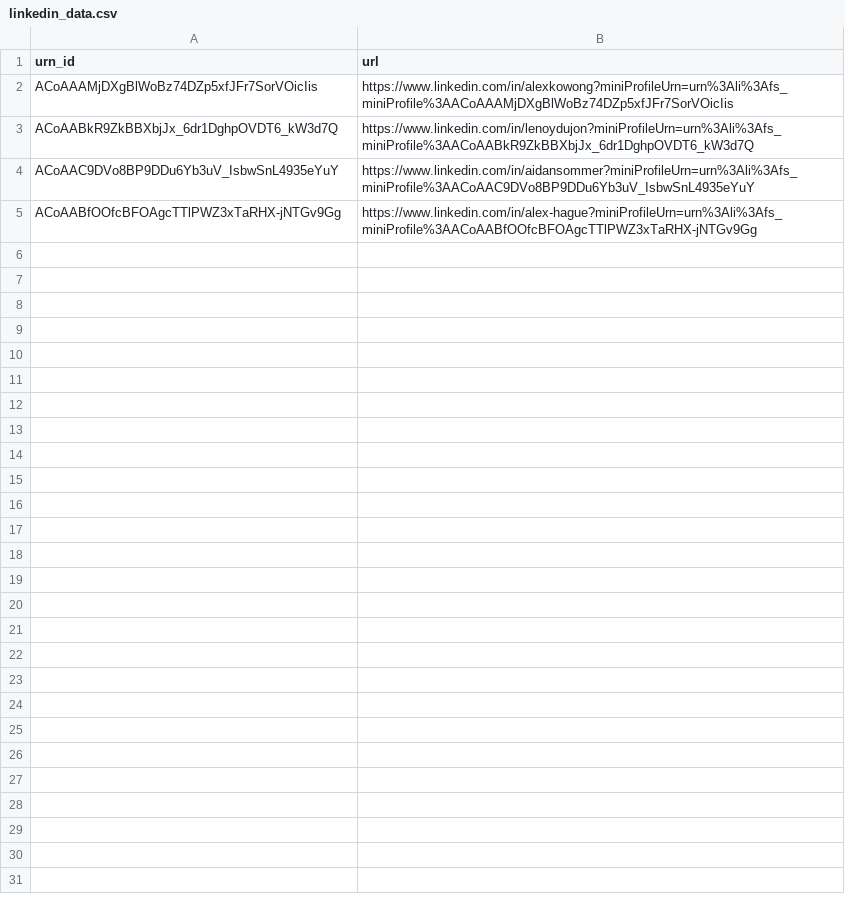
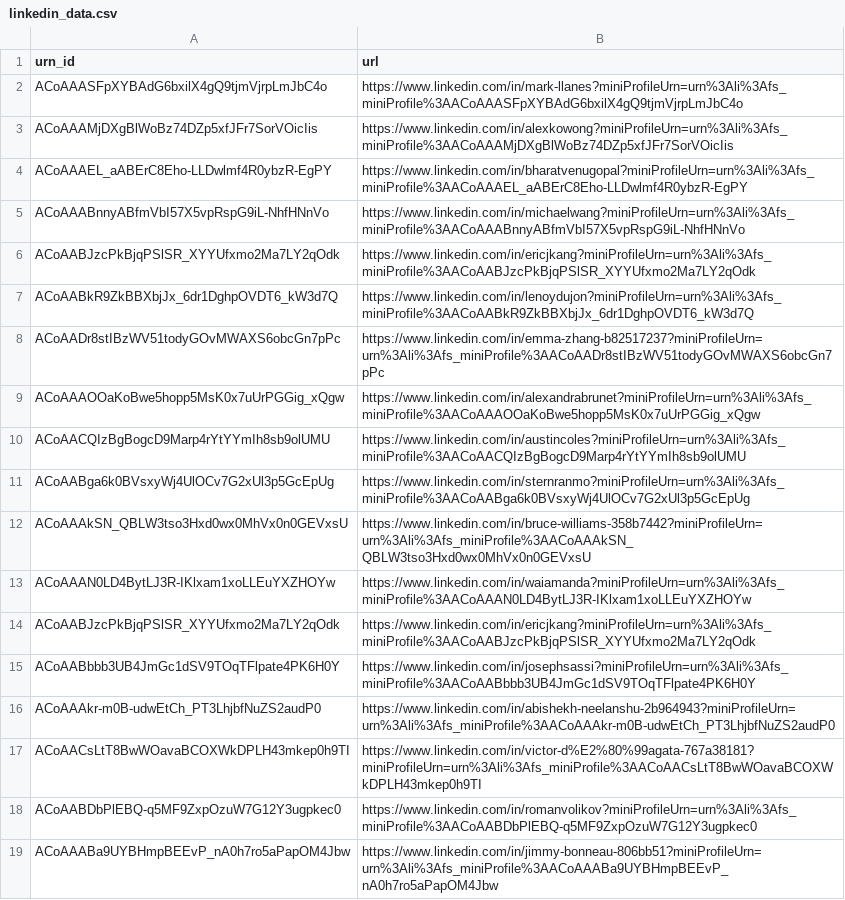
Before and after one commit to adamhuang03/automail_ai, a CSV file: v2_output/linkedin_data.csv, drawn as a sheet; removed rows and columns are numbered as before the commit, all else as after; the diff names each change by its address in the sheet, - before the commit and + after, or states it on an @@ line.

```diff
--- a/v2_output/linkedin_data.csv
+++ b/v2_output/linkedin_data.csv
+row 2: ACoAAASFpXYBAdG6bxilX4gQ9tjmVjrpLmJbC4o | https://www.linkedin.com/in/mark-llanes?miniProfileUrn=urn%3Ali%3Afs_miniProfile%3AACoAAASFpXYBAdG6bxilX4gQ9tjmVjrpLmJbC4o
+row 4: ACoAAAEL_aABErC8Eho-LLDwlmf4R0ybzR-EgPY | https://www.linkedin.com/in/bharatvenugopal?miniProfileUrn=urn%3Ali%3Afs_miniProfile%3AACoAAAEL_aABErC8Eho-LLDwlmf4R0ybzR-EgPY
+row 5: ACoAAABnnyABfmVbI57X5vpRspG9iL-NhfHNnVo | https://www.linkedin.com/in/michaelwang?miniProfileUrn=urn%3Ali%3Afs_miniProfile%3AACoAAABnnyABfmVbI57X5vpRspG9iL-NhfHNnVo
+row 6: ACoAABJzcPkBjqPSlSR_XYYUfxmo2Ma7LY2qOdk | https://www.linkedin.com/in/ericjkang?miniProfileUrn=urn%3Ali%3Afs_miniProfile%3AACoAABJzcPkBjqPSlSR_XYYUfxmo2Ma7LY2qOdk
-row 4: ACoAAC9DVo8BP9DDu6Yb3uV_IsbwSnL4935eYuY | https://www.linkedin.com/in/aidansommer?miniProfileUrn=urn%3Ali%3Afs_miniProfile%3AACoAAC9DVo8BP9DDu6Yb3uV_IsbwSnL4935eYuY
-row 5: ACoAABfOOfcBFOAgcTTlPWZ3xTaRHX-jNTGv9Gg | https://www.linkedin.com/in/alex-hague?miniProfileUrn=urn%3Ali%3Afs_miniProfile%3AACoAABfOOfcBFOAgcTTlPWZ3xTaRHX-jNTGv9Gg
+row 8: ACoAADr8stIBzWV51todyGOvMWAXS6obcGn7pPc | https://www.linkedin.com/in/emma-zhang-b82517237?miniProfileUrn=urn%3Ali%3Afs_miniProfile%3AACoAADr8stIBzWV51todyGOvMWAXS6obcGn7pPc
+row 9: ACoAAAOOaKoBwe5hopp5MsK0x7uUrPGGig_xQgw | https://www.linkedin.com/in/alexandrabrunet?miniProfileUrn=urn%3Ali%3Afs_miniProfile%3AACoAAAOOaKoBwe5hopp5MsK0x7uUrPGGig_xQgw
+row 10: ACoAACQIzBgBogcD9Marp4rYtYYmIh8sb9olUMU | https://www.linkedin.com/in/austincoles?miniProfileUrn=urn%3Ali%3Afs_miniProfile%3AACoAACQIzBgBogcD9Marp4rYtYYmIh8sb9olUMU
+row 11: ACoAABga6k0BVsxyWj4UlOCv7G2xUl3p5GcEpUg | https://www.linkedin.com/in/sternranmo?miniProfileUrn=urn%3Ali%3Afs_miniProfile%3AACoAABga6k0BVsxyWj4UlOCv7G2xUl3p5GcEpUg
+row 12: ACoAAAkSN_QBLW3tso3Hxd0wx0MhVx0n0GEVxsU | https://www.linkedin.com/in/bruce-williams-358b7442?miniProfileUrn=urn%3Ali%3Afs_miniProfile%3AACoAAAkSN_QBLW3tso3Hxd0wx0MhVx0n0GEVxsU
+row 13: ACoAAAN0LD4BytLJ3R-IKlxam1xoLLEuYXZHOYw | https://www.linkedin.com/in/waiamanda?miniProfileUrn=urn%3Ali%3Afs_miniProfile%3AACoAAAN0LD4BytLJ3R-IKlxam1xoLLEuYXZHOYw
+row 14: ACoAABJzcPkBjqPSlSR_XYYUfxmo2Ma7LY2qOdk | https://www.linkedin.com/in/ericjkang?miniProfileUrn=urn%3Ali%3Afs_miniProfile%3AACoAABJzcPkBjqPSlSR_XYYUfxmo2Ma7LY2qOdk
+row 15: ACoAABbbb3UB4JmGc1dSV9TOqTFlpate4PK6H0Y | https://www.linkedin.com/in/josephsassi?miniProfileUrn=urn%3Ali%3Afs_miniProfile%3AACoAABbbb3UB4JmGc1dSV9TOqTFlpate4PK6H0Y
+row 16: ACoAAAkr-m0B-udwEtCh_PT3LhjbfNuZS2audP0 | https://www.linkedin.com/in/abishekh-neelanshu-2b964943?miniProfileUrn=urn%3Ali%3Afs_miniProfile%3AACoAAAkr-m0B-udwEtCh_PT3LhjbfNuZS2audP0
+row 17: ACoAACsLtT8BwWOavaBCOXWkDPLH43mkep0h9TI | https://www.linkedin.com/in/victor-d%E2%80%99agata-767a38181?miniProfileUrn=urn%3Ali%3Afs_miniProfile%3AACoAACsLtT8BwWOavaBCOXWkDPLH43mkep0h9TI
+row 18: ACoAABDbPlEBQ-q5MF9ZxpOzuW7G12Y3ugpkec0 | https://www.linkedin.com/in/romanvolikov?miniProfileUrn=urn%3Ali%3Afs_miniProfile%3AACoAABDbPlEBQ-q5MF9ZxpOzuW7G12Y3ugpkec0
+row 19: ACoAAABa9UYBHmpBEEvP_nA0h7ro5aPapOM4Jbw | https://www.linkedin.com/in/jimmy-bonneau-806bb51?miniProfileUrn=urn%3Ali%3Afs_miniProfile%3AACoAAABa9UYBHmpBEEvP_nA0h7ro5aPapOM4Jbw
```
Also changed, not shown: 15 other files.
